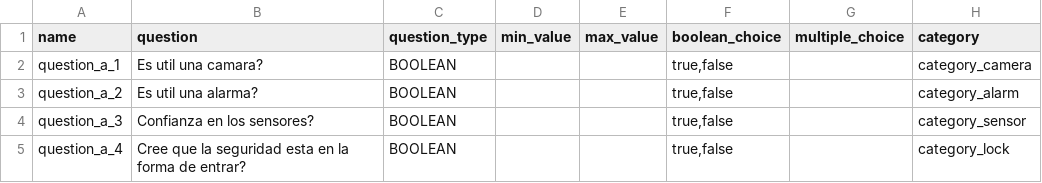
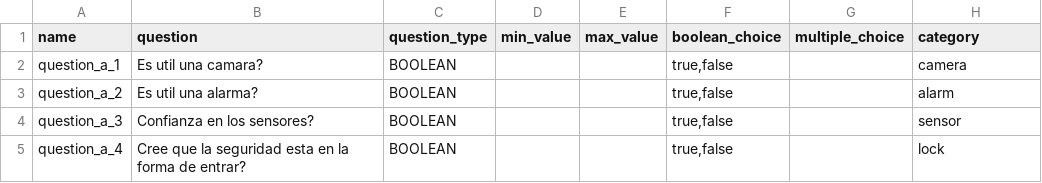
Before and after one commit to ejjimenezc/TPI-2019, a CSV file: data/QuestionsA.csv, drawn as a sheet.

```diff
--- a/data/QuestionsA.csv
+++ b/data/QuestionsA.csv
@@ -1,5 +1,5 @@
 name,question,question_type,min_value,max_value,boolean_choice,multiple_choice,category
-question_a_1,Es util una camara?,BOOLEAN,,,"true,false",,category_camera
-question_a_2,Es util una alarma?,BOOLEAN,,,"true,false",,category_alarm
-question_a_3,Confianza en los sensores?,BOOLEAN,,,"true,false",,category_sensor
-question_a_4,Cree que la seguridad esta en la forma de entrar?,BOOLEAN,,,"true,false",,category_lock
+question_a_1,Es util una camara?,BOOLEAN,,,"true,false",,camera
+question_a_2,Es util una alarma?,BOOLEAN,,,"true,false",,alarm
+question_a_3,Confianza en los sensores?,BOOLEAN,,,"true,false",,sensor
+question_a_4,Cree que la seguridad esta en la forma de entrar?,BOOLEAN,,,"true,false",,lock
```
Also changed, not shown: data/QuestionsB.csv, 10 other files.
